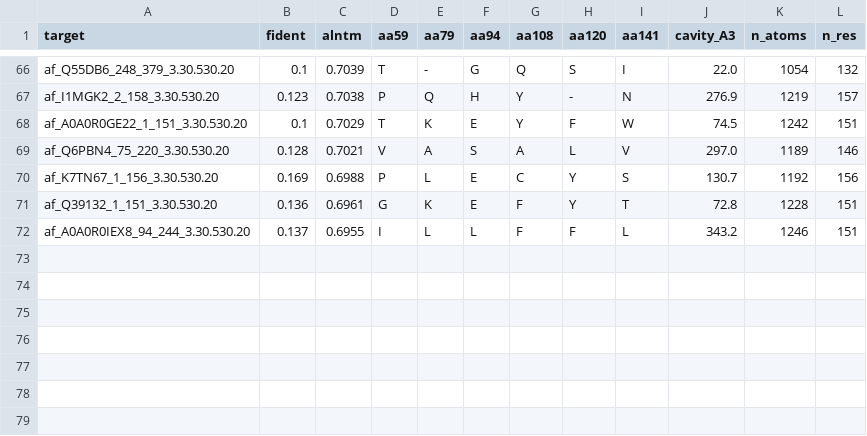
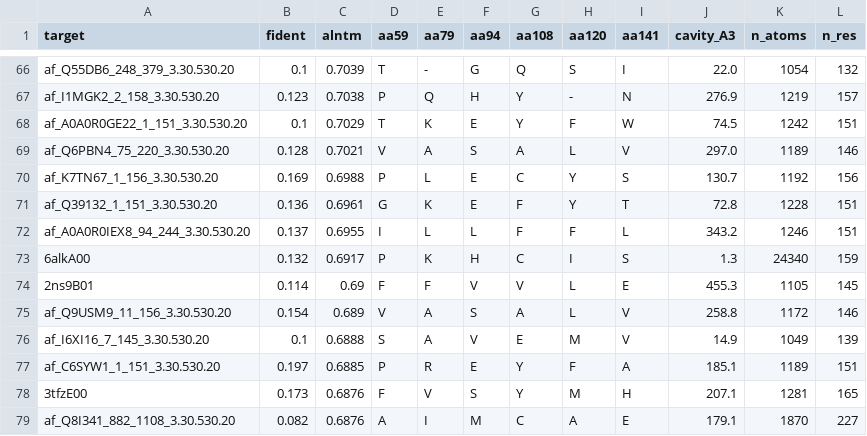
Before and after one commit to jjaco081-lab/PYR1_pocket_expansion, a CSV file: results/homolog_cavities/homolog_cavities_partial.csv, drawn as a sheet; only a part is shown, gaps mark what is left out; the diff names each change by its address in the sheet, - before the commit and + after, or states it on an @@ line.

```diff
--- a/results/homolog_cavities/homolog_cavities_partial.csv
+++ b/results/homolog_cavities/homolog_cavities_partial.csv
+row 73: 6alkA00 | 0.132 | 0.6917 | P | K | H | C | I | S | 1.3 | 24340 | 159
+row 74: 2ns9B01 | 0.114 | 0.69 | F | F | V | V | L | E | 455.3 | 1105 | 145
+row 75: af_Q9USM9_11_156_3.30.530.20 | 0.154 | 0.689 | V | A | S | A | L | V | 258.8 | 1172 | 146
+row 76: af_I6XI16_7_145_3.30.530.20 | 0.1 | 0.6888 | S | A | V | E | M | V | 14.9 | 1049 | 139
+row 77: af_C6SYW1_1_151_3.30.530.20 | 0.197 | 0.6885 | P | R | E | Y | F | A | 185.1 | 1189 | 151
+row 78: 3tfzE00 | 0.173 | 0.6876 | F | V | S | Y | M | H | 207.1 | 1281 | 165
+row 79: af_Q8I341_882_1108_3.30.530.20 | 0.082 | 0.6876 | A | I | M | C | A | E | 179.1 | 1870 | 227
```
Also changed, not shown: 1 other file.
